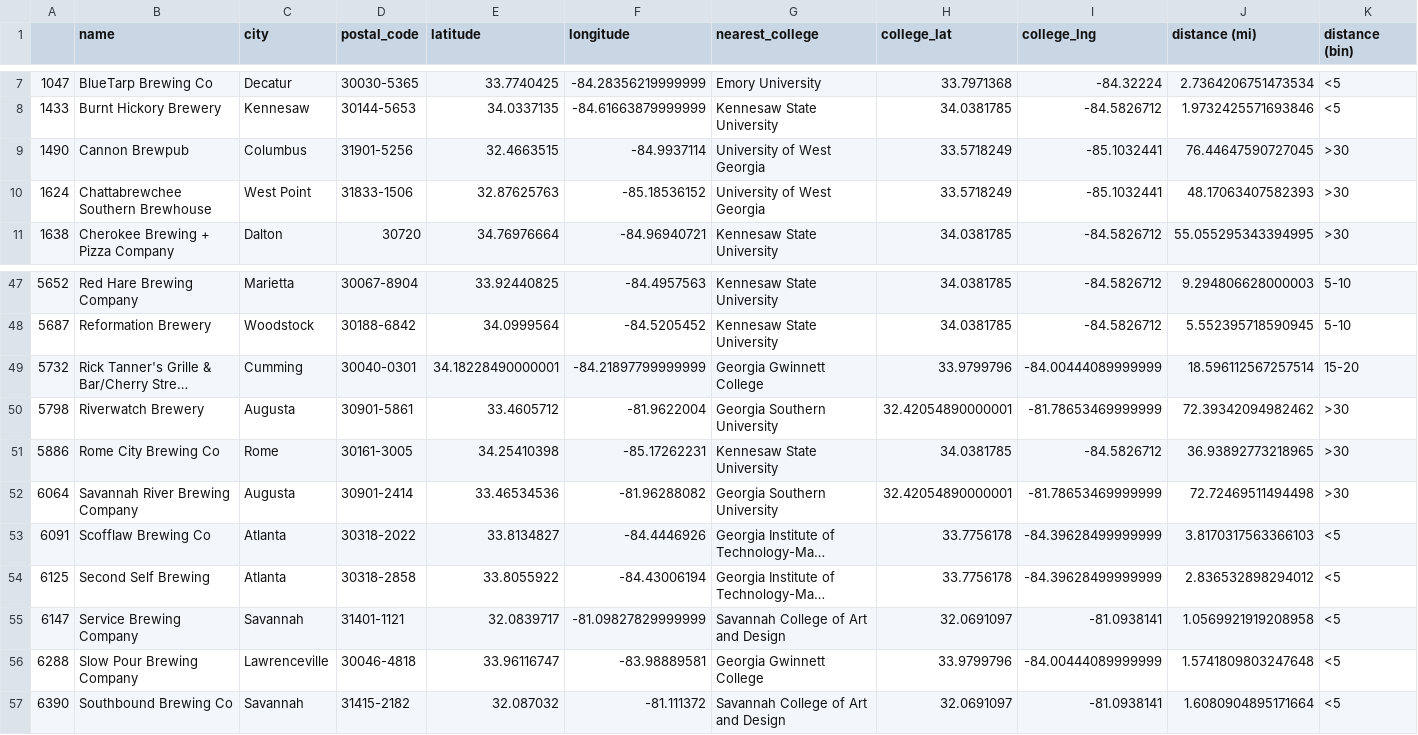
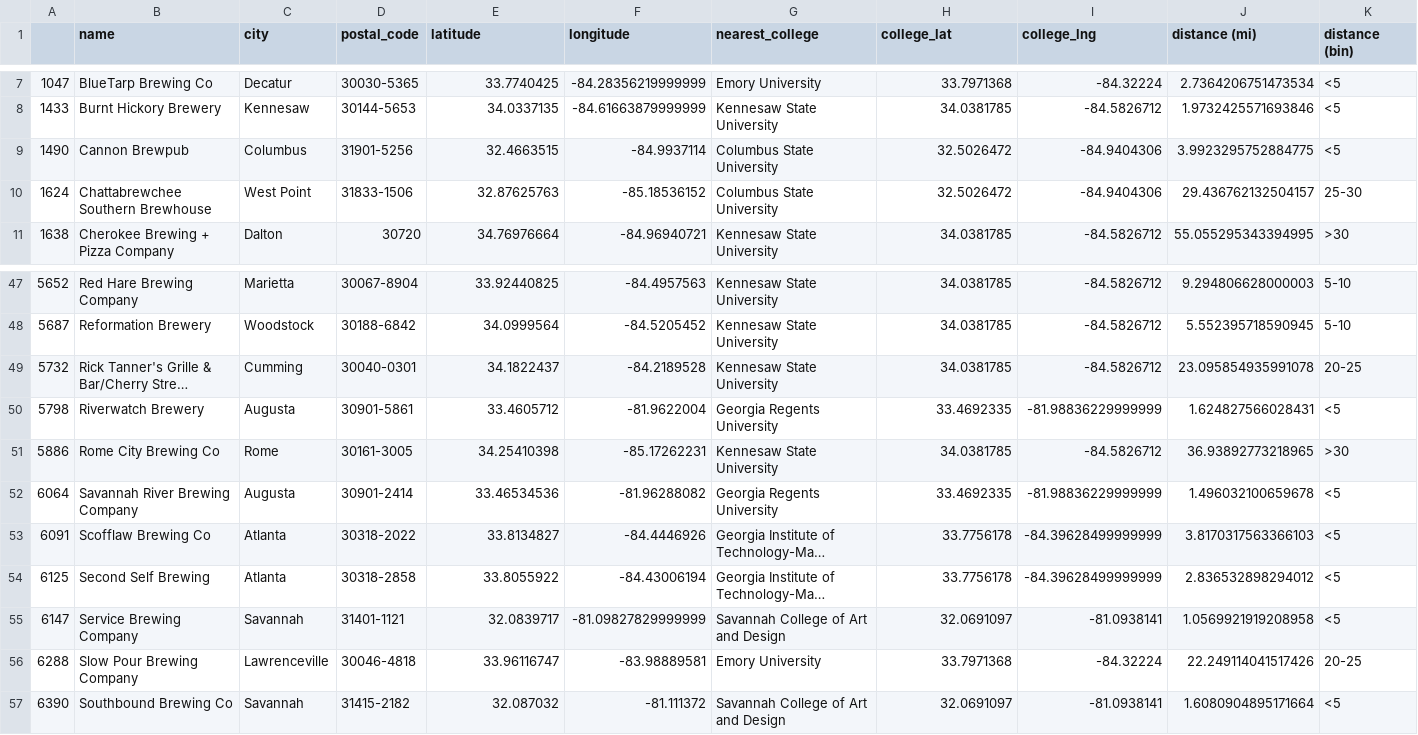
Before and after one commit to mariajdong/georgia-breweries, a CSV file: dataframes/college_brewery_df.csv, drawn as a sheet; only a part is shown, gaps mark what is left out; long unchanged cells end in …; the diff covers the shown part only; the diff names each change by its address in the sheet, - before the commit and + after, or states it on an @@ line.

Commit message:
create preliminary map of georgia, edit list of colleges

```diff
--- a/dataframes/college_brewery_df.csv
+++ b/dataframes/college_brewery_df.csv
-G9:G10 (nearest_college): University of West Georgia
+G9:G10 (nearest_college): Columbus State University
-H9:H10 (college_lat): 33.5718249
+H9:H10 (college_lat): 32.5026472
-I9:I10 (college_lng): -85.1032441
+I9:I10 (college_lng): -84.9404306
-J9 (distance (mi)): 76.44647590727045
+J9 (distance (mi)): 3.9923295752884775
-K9 (distance (bin)): >30
+K9 (distance (bin)): <5
-J10 (distance (mi)): 48.17063407582393
+J10 (distance (mi)): 29.436762132504157
-K10 (distance (bin)): >30
+K10 (distance (bin)): 25-30
-E49 (latitude): 34.18228490000001
+E49 (latitude): 34.1822437
-F49 (longitude): -84.21897799999999
+F49 (longitude): -84.2189528
-G49 (nearest_college): Georgia Gwinnett College
+G49 (nearest_college): Kennesaw State University
-H49 (college_lat): 33.9799796
+H49 (college_lat): 34.0381785
-I49 (college_lng): -84.00444089999999
+I49 (college_lng): -84.5826712
-J49 (distance (mi)): 18.596112567257514
+J49 (distance (mi)): 23.095854935991078
-K49 (distance (bin)): 15-20
+K49 (distance (bin)): 20-25
-G50 (nearest_college): Georgia Southern University
+G50 (nearest_college): Georgia Regents University
-H50 (college_lat): 32.42054890000001
+H50 (college_lat): 33.4692335
-I50 (college_lng): -81.78653469999999
+I50 (college_lng): -81.98836229999999
-J50 (distance (mi)): 72.39342094982462
+J50 (distance (mi)): 1.624827566028431
-K50 (distance (bin)): >30
+K50 (distance (bin)): <5
-G52 (nearest_college): Georgia Southern University
+G52 (nearest_college): Georgia Regents University
-H52 (college_lat): 32.42054890000001
+H52 (college_lat): 33.4692335
-I52 (college_lng): -81.78653469999999
+I52 (college_lng): -81.98836229999999
-J52 (distance (mi)): 72.72469511494498
+J52 (distance (mi)): 1.496032100659678
-K52 (distance (bin)): >30
+K52 (distance (bin)): <5
-G56 (nearest_college): Georgia Gwinnett College
+G56 (nearest_college): Emory University
-H56 (college_lat): 33.9799796
+H56 (college_lat): 33.7971368
-I56 (college_lng): -84.00444089999999
+I56 (college_lng): -84.32224
-J56 (distance (mi)): 1.5741809803247648
+J56 (distance (mi)): 22.249114041517426
-K56 (distance (bin)): <5
+K56 (distance (bin)): 20-25
```
Also changed, not shown: 33 edited cells elsewhere in this file, 7 other files.
